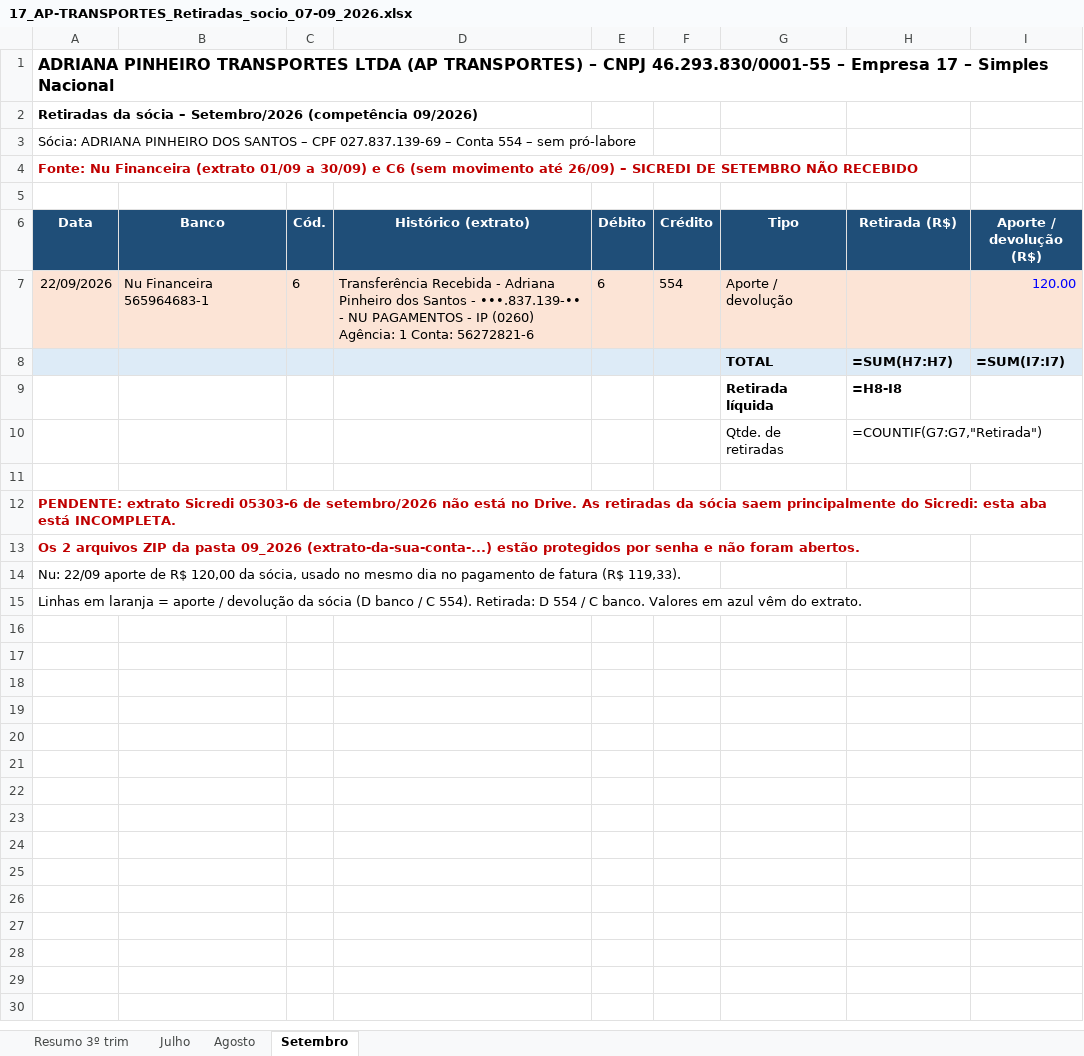
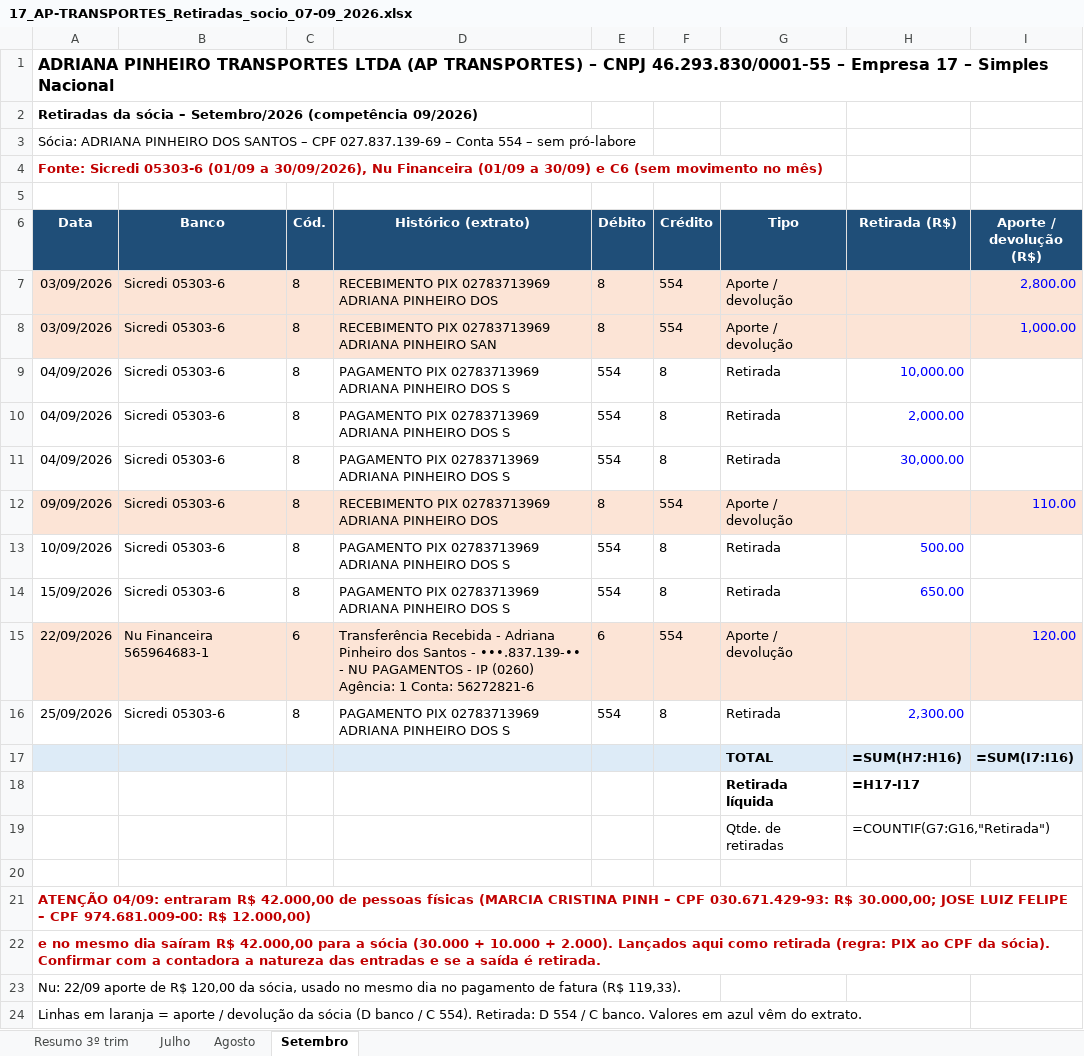
Before and after one commit to ROFContabilidade/Meus-Projetos, an Excel workbook: AP-Transportes/2026-07_a_09/17_AP-TRANSPORTES_Retiradas_socio_07-09_2026.xlsx, sheet Setembro, drawn as a sheet; values as stored, in another font and other column widths than the file's, no borders; formulas without a stored value are shown as written; addresses are those after the commit; the diff names each change by its address in the sheet, - before the commit and + after, or states it on an @@ line.

```diff
--- a/AP-Transportes/2026-07_a_09/17_AP-TRANSPORTES_Retiradas_socio_07-09_2026.xlsx (sheet Setembro)
+++ b/AP-Transportes/2026-07_a_09/17_AP-TRANSPORTES_Retiradas_socio_07-09_2026.xlsx (sheet Setembro)
-A4 (Data): Fonte: Nu Financeira (extrato 01/09 a 30/09) e C6 (sem movimento até 26/09) – SICREDI DE SETEMBRO NÃO RECEBIDO
+A4 (Data): Fonte: Sicredi 05303-6 (01/09 a 30/09/2026), Nu Financeira (01/09 a 30/09) e C6 (sem movimento no mês)
+row 7: 03/09/2026 | Sicredi 05303-6 | 8 | RECEBIMENTO PIX 02783713969 ADRIANA PINHEIRO DOS | 8 | 554 | Aporte / devolução |  | 2,800.00
+row 8: 03/09/2026 | Sicredi 05303-6 | 8 | RECEBIMENTO PIX 02783713969 ADRIANA PINHEIRO SAN | 8 | 554 | Aporte / devolução |  | 1,000.00
+row 9: 04/09/2026 | Sicredi 05303-6 | 8 | PAGAMENTO PIX 02783713969 ADRIANA PINHEIRO DOS S | 554 | 8 | Retirada | 10,000.00
+row 10: 04/09/2026 | Sicredi 05303-6 | 8 | PAGAMENTO PIX 02783713969 ADRIANA PINHEIRO DOS S | 554 | 8 | Retirada | 2,000.00
+row 11: 04/09/2026 | Sicredi 05303-6 | 8 | PAGAMENTO PIX 02783713969 ADRIANA PINHEIRO DOS S | 554 | 8 | Retirada | 30,000.00
+row 12: 09/09/2026 | Sicredi 05303-6 | 8 | RECEBIMENTO PIX 02783713969 ADRIANA PINHEIRO DOS | 8 | 554 | Aporte / devolução |  | 110.00
+row 13: 10/09/2026 | Sicredi 05303-6 | 8 | PAGAMENTO PIX 02783713969 ADRIANA PINHEIRO DOS S | 554 | 8 | Retirada | 500.00
+row 14: 15/09/2026 | Sicredi 05303-6 | 8 | PAGAMENTO PIX 02783713969 ADRIANA PINHEIRO DOS S | 554 | 8 | Retirada | 650.00
+row 16: 25/09/2026 | Sicredi 05303-6 | 8 | PAGAMENTO PIX 02783713969 ADRIANA PINHEIRO DOS S | 554 | 8 | Retirada | 2,300.00
-H17 (Retirada (R$)): =SUM(H7:H7)
+H17 (Retirada (R$)): =SUM(H7:H16)
-I17 (Aporte / devolução (R$)): =SUM(I7:I7)
+I17 (Aporte / devolução (R$)): =SUM(I7:I16)
-H18 (Retirada (R$)): =H8-I8
+H18 (Retirada (R$)): =H17-I17
-H19 (Retirada (R$)): =COUNTIF(G7:G7,"Retirada")
+H19 (Retirada (R$)): =COUNTIF(G7:G16,"Retirada")
-A21 (Data): PENDENTE: extrato Sicredi 05303-6 de setembro/2026 não está no Drive. As retiradas da sócia saem principalmente do Sicredi: esta aba está INCOMPLETA.
+A21 (Data): ATENÇÃO 04/09: entraram R$ 42.000,00 de pessoas físicas (MARCIA CRISTINA PINH – CPF 030.671.429-93: R$ 30.000,00; JOSE LUIZ FELIPE – CPF 974.681.009-00: R$ 12.000,00)
-A22 (Data): Os 2 arquivos ZIP da pasta 09_2026 (extrato-da-sua-conta-...) estão protegidos por senha e não foram abertos.
+A22 (Data): e no mesmo dia saíram R$ 42.000,00 para a sócia (30.000 + 10.000 + 2.000). Lançados aqui como retirada (regra: PIX ao CPF da sócia). Confirmar com a contadora a natureza das entradas e se a saída é retirada.
```
Also changed, not shown: sheet Resumo 3º trim.
